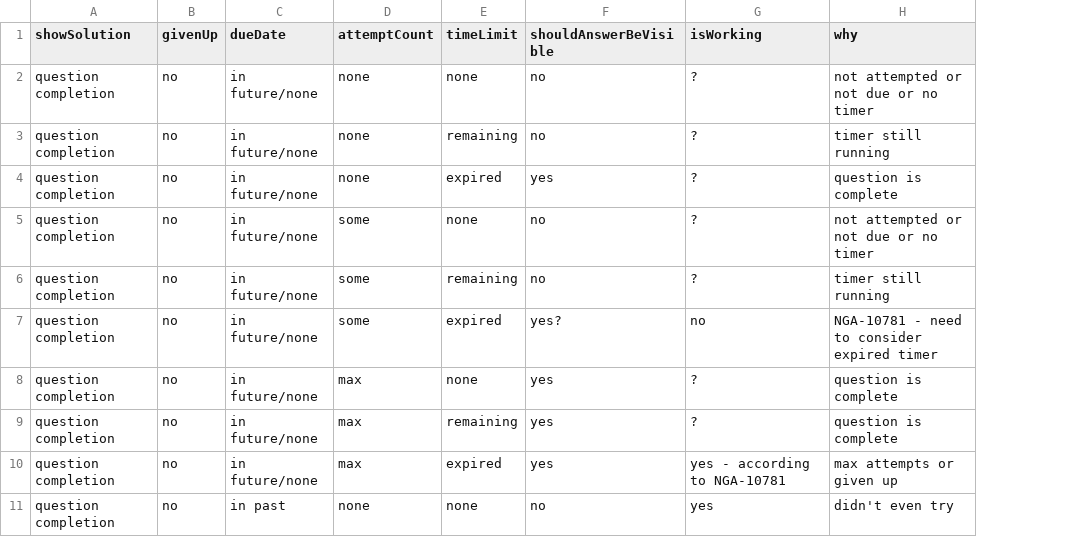
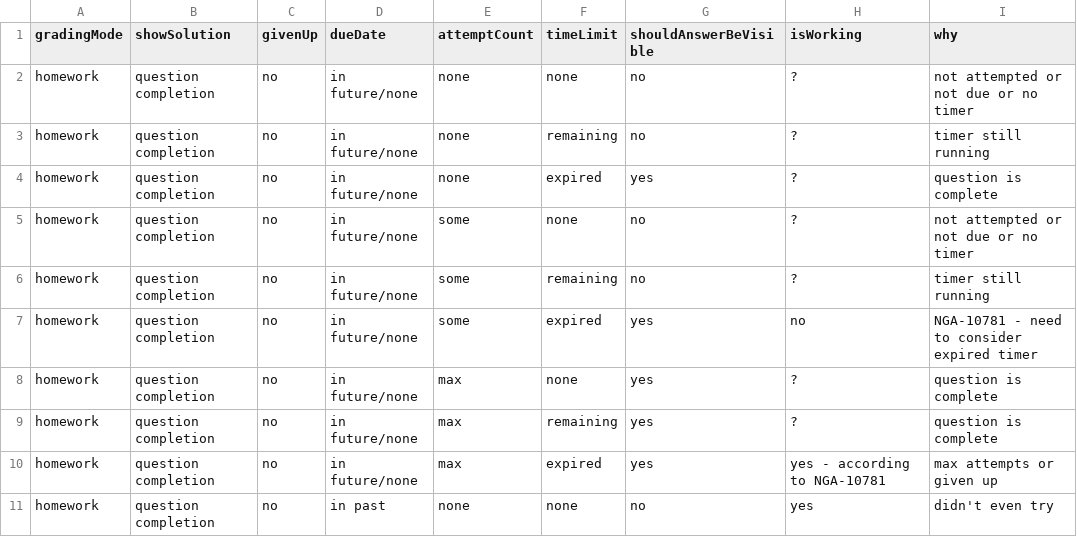
Before and after one commit to tomsaleeba/nga10781-truth-table, a CSV file: result.csv, drawn as a sheet; only a part is shown; addresses are those after the commit; the diff names each change by its address in the sheet, - before the commit and + after, or states it on an @@ line.

Commit message:
feat: make gradingMode explicit

```diff
--- a/result.csv
+++ b/result.csv
+column A (gradingMode), rows 2-11: all homework
-G7 (shouldAnswerBeVisible): yes?
+G7 (shouldAnswerBeVisible): yes
```
Also changed, not shown: 2 other files.
